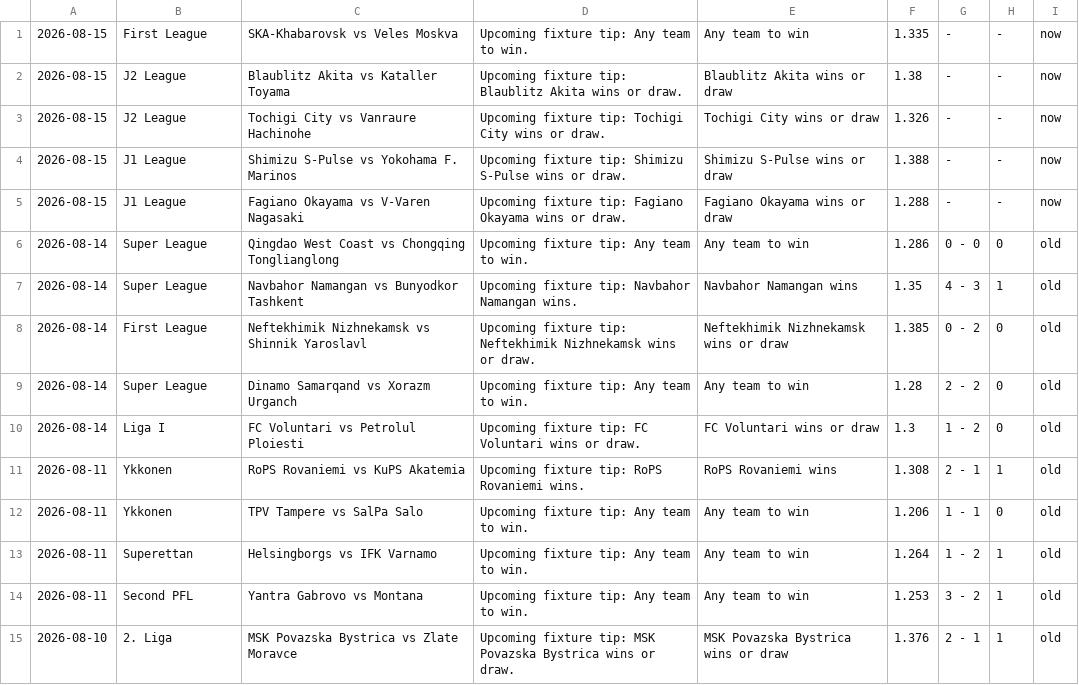
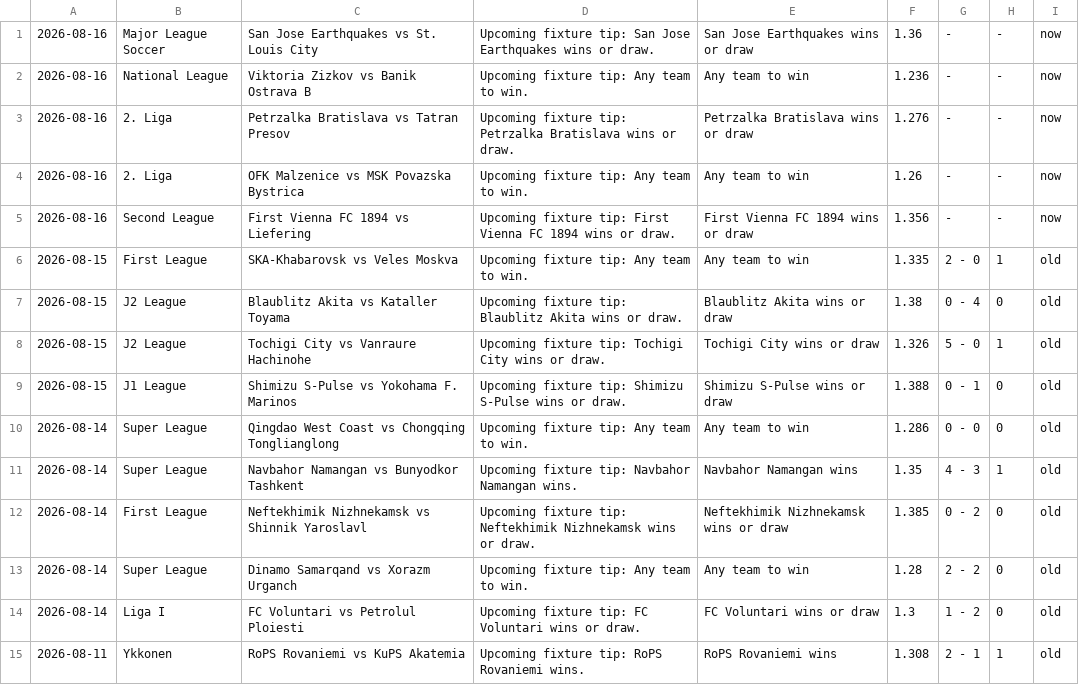
Before and after one commit to htetmyet/footytips, a CSV file: free_fix.csv, drawn as a sheet; only a part is shown; the shorter side is filled out with more unchanged rows.

```diff
--- a/free_fix.csv
+++ b/free_fix.csv
@@ -1,6 +1,10 @@
-2026-08-15,First League,SKA-Khabarovsk vs Veles Moskva,Upcoming fixture tip: Any team to win.,Any team to win,1.335,-,-,now
-2026-08-15,J2 League,Blaublitz Akita vs Kataller Toyama,Upcoming fixture tip: Blaublitz Akita wins or draw.,Blaublitz Akita wins or draw,1.38,-,-,now
-2026-08-15,J2 League,Tochigi City vs Vanraure Hachinohe,Upcoming fixture tip: Tochigi City wins or draw.,Tochigi City wins or draw,1.326,-,-,now
-2026-08-15,J1 League,Shimizu S-Pulse vs Yokohama F. Marinos,Upcoming fixture tip: Shimizu S-Pulse wins or draw.,Shimizu S-Pulse wins or draw,1.388,-,-,now
-2026-08-15,J1 League,Fagiano Okayama vs V-Varen Nagasaki,Upcoming fixture tip: Fagiano Okayama wins or draw.,Fagiano Okayama wins or draw,1.288,-,-,now
+2026-08-16,Major League Soccer,San Jose Earthquakes vs St. Louis City,Upcoming fixture tip: San Jose Earthquakes wins or draw.,San Jose Earthquakes wins or draw,1.36,-,-,now
+2026-08-16,National League,Viktoria Zizkov vs Banik Ostrava B,Upcoming fixture tip: Any team to win.,Any team to win,1.236,-,-,now
+2026-08-16,2. Liga,Petrzalka Bratislava vs Tatran Presov,Upcoming fixture tip: Petrzalka Bratislava wins or draw.,Petrzalka Bratislava wins or draw,1.276,-,-,now
+2026-08-16,2. Liga,OFK Malzenice vs MSK Povazska Bystrica,Upcoming fixture tip: Any team to win.,Any team to win,1.26,-,-,now
+2026-08-16,Second League,First Vienna FC 1894 vs Liefering,Upcoming fixture tip: First Vienna FC 1894 wins or draw.,First Vienna FC 1894 wins or draw,1.356,-,-,now
+2026-08-15,First League,SKA-Khabarovsk vs Veles Moskva,Upcoming fixture tip: Any team to win.,Any team to win,1.335,2 - 0,1,old
+2026-08-15,J2 League,Blaublitz Akita vs Kataller Toyama,Upcoming fixture tip: Blaublitz Akita wins or draw.,Blaublitz Akita wins or draw,1.38,0 - 4,0,old
+2026-08-15,J2 League,Tochigi City vs Vanraure Hachinohe,Upcoming fixture tip: Tochigi City wins or draw.,Tochigi City wins or draw,1.326,5 - 0,1,old
+2026-08-15,J1 League,Shimizu S-Pulse vs Yokohama F. Marinos,Upcoming fixture tip: Shimizu S-Pulse wins or draw.,Shimizu S-Pulse wins or draw,1.388,0 - 1,0,old
 2026-08-14,Super League,Qingdao West Coast vs Chongqing Tonglianglong,Upcoming fixture tip: Any team to win.,Any team to win,1.286,0 - 0,0,old
```
Also changed, not shown: pre_fix.csv.
